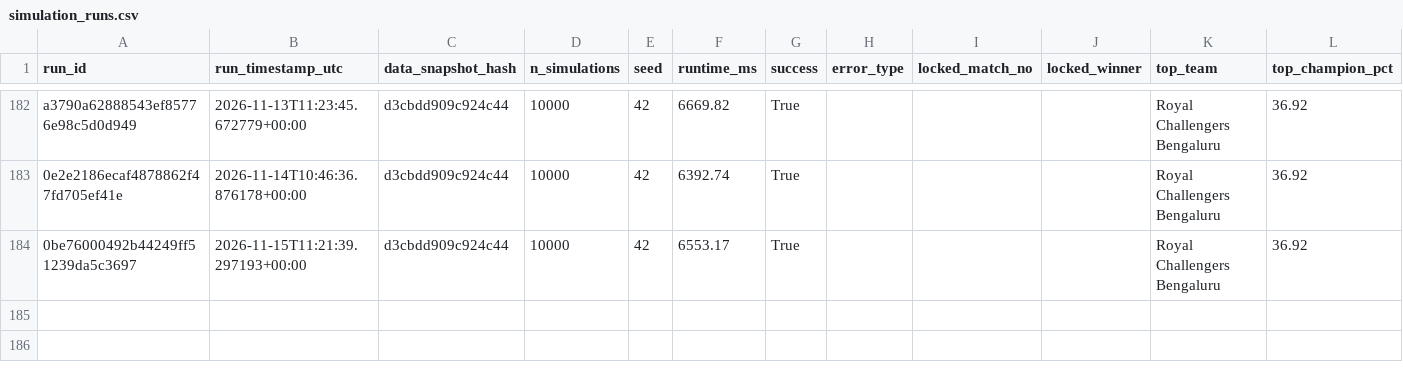
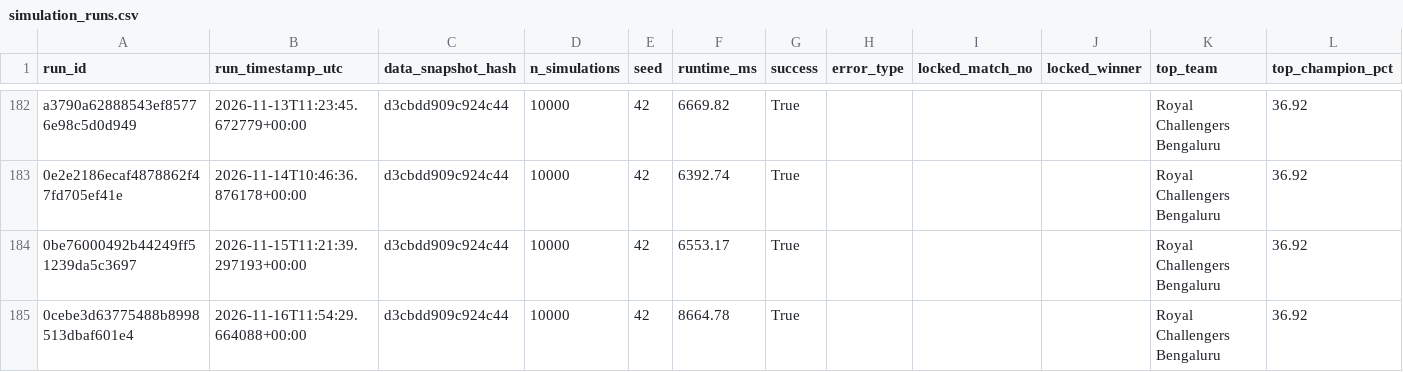
Before and after one commit to Vatsalsrivastava1209/IPL-Predictor, a CSV file: outputs/simulation_runs.csv, drawn as a sheet; only a part is shown, gaps mark what is left out; the diff names each change by its address in the sheet, - before the commit and + after, or states it on an @@ line.

```diff
--- a/outputs/simulation_runs.csv
+++ b/outputs/simulation_runs.csv
+row 185: 0cebe3d63775488b8998513dbaf601e4 | 2026-11-16T11:54:29.664088+00:00 | d3cbdd909c924c44 | 10000 | 42 | 8664.78 | True |  |  |  | Royal Challengers Bengaluru | 36.92
```
Also changed, not shown: outputs/probability_history.csv.
